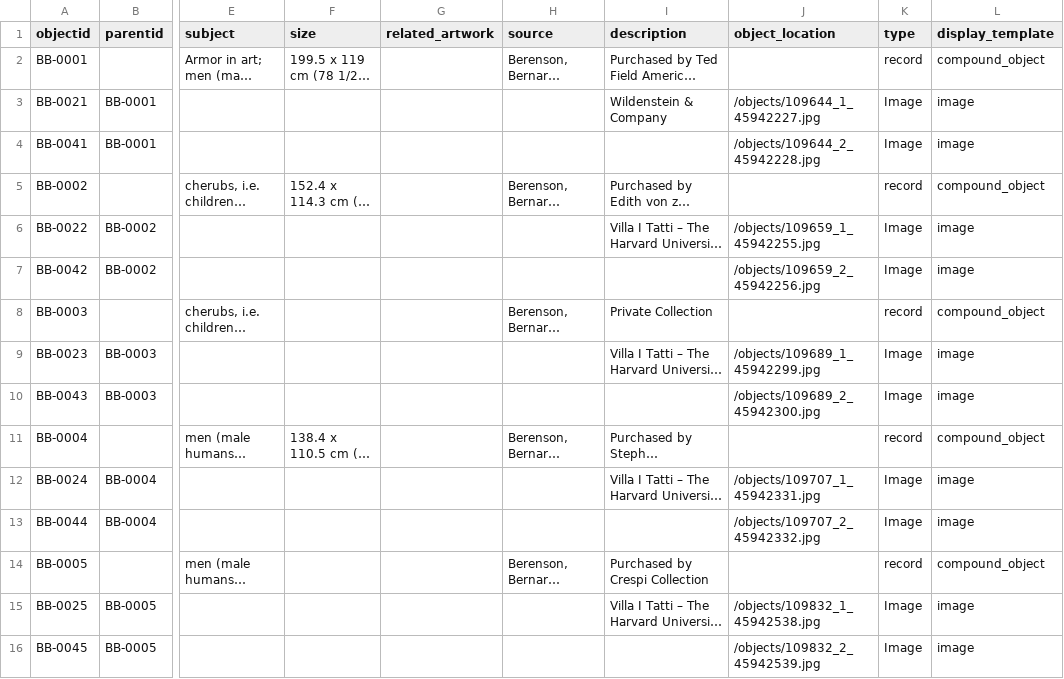
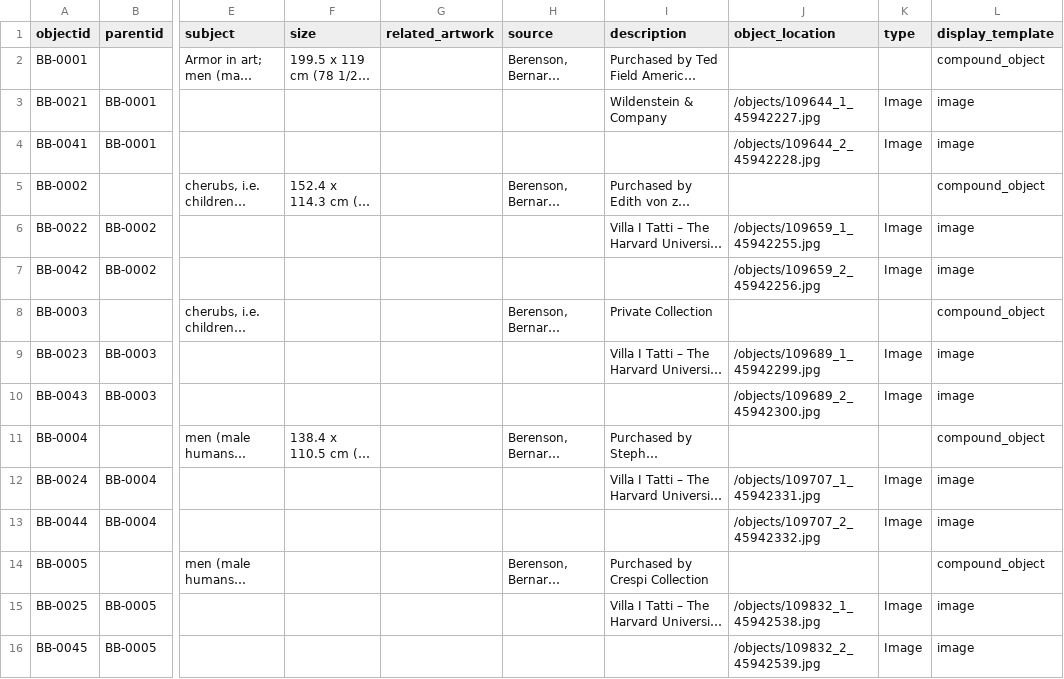
Before and after one commit to info663-fa25/team1, a CSV file: _data/team1_metadata_collectionbuilder.csv, drawn as a sheet; only a part is shown, gaps mark what is left out; long unchanged cells end in …; the diff covers the shown part only; the diff names each change by its address in the sheet, - before the commit and + after, or states it on an @@ line.

Commit message:
Add files via upload

```diff
--- a/_data/team1_metadata_collectionbuilder.csv
+++ b/_data/team1_metadata_collectionbuilder.csv
-K2 (type): record
+K2 (type): (empty)
-K5 (type): record
+K5 (type): (empty)
-K8 (type): record
+K8 (type): (empty)
-K11 (type): record
+K11 (type): (empty)
-K14 (type): record
+K14 (type): (empty)
```
Also changed, not shown: 15 edited cells elsewhere in this file.
